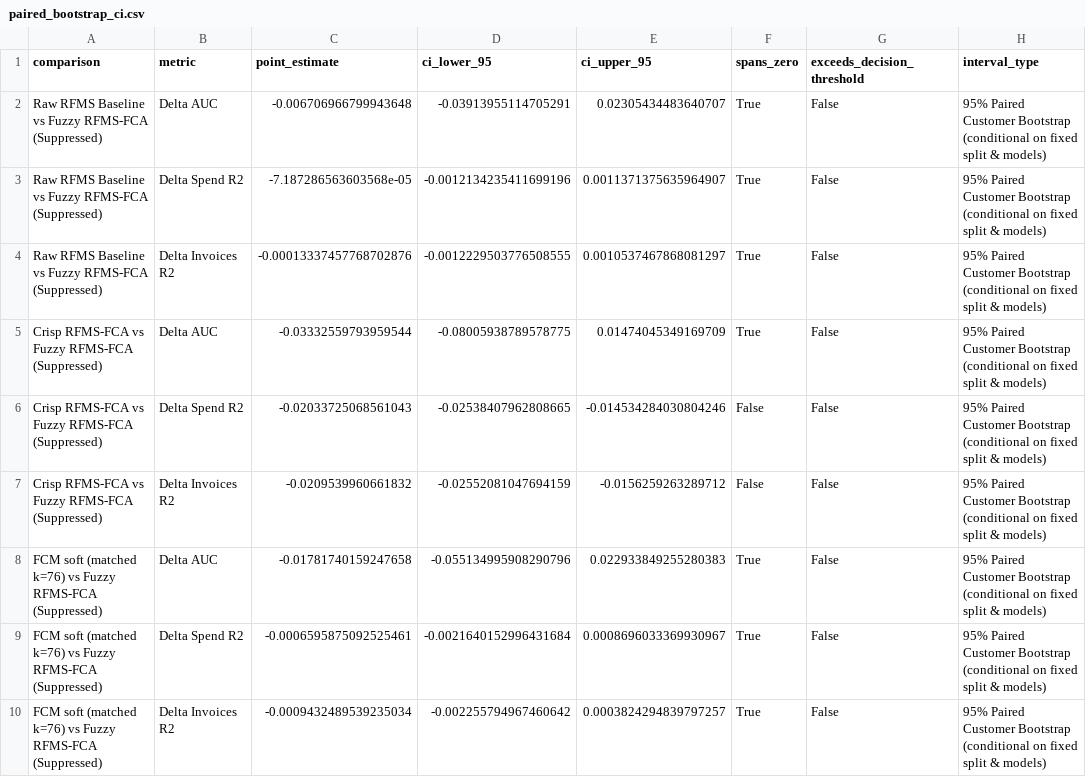
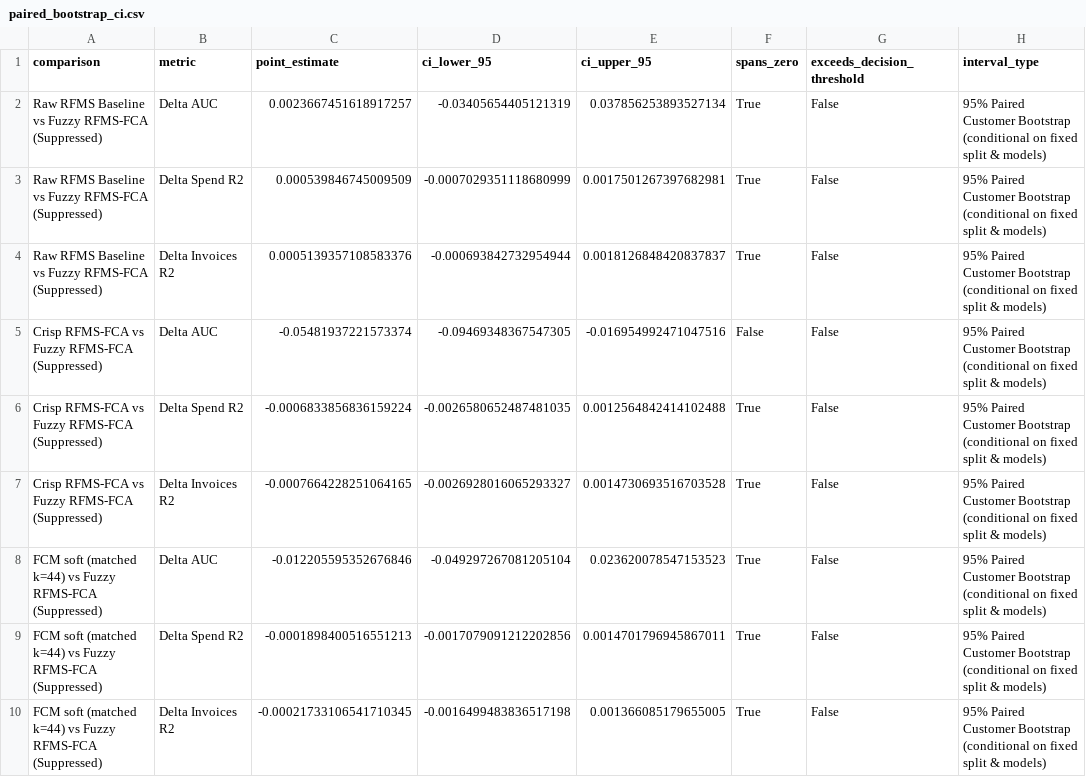
Before and after one commit to nandana-das/rfms-fuzzy-fca-segmentation, a CSV file: results/olist_rfms_comparison/paired_bootstrap_ci.csv, drawn as a sheet.

```diff
--- a/results/olist_rfms_comparison/paired_bootstrap_ci.csv
+++ b/results/olist_rfms_comparison/paired_bootstrap_ci.csv
@@ -1,10 +1,10 @@
 comparison,metric,point_estimate,ci_lower_95,ci_upper_95,spans_zero,exceeds_decision_threshold,interval_type
-Raw RFMS Baseline vs Fuzzy RFMS-FCA (Suppressed),Delta AUC,-0.006706966799943648,-0.03913955114705291,0.02305434483640707,True,False,95% Paired Customer Bootstrap (conditional on fixed split & models)
-Raw RFMS Baseline vs Fuzzy RFMS-FCA (Suppressed),Delta Spend R2,-7.187286563603568e-05,-0.0012134235411699196,0.0011371375635964907,True,False,95% Paired Customer Bootstrap (conditional on fixed split & models)
-Raw RFMS Baseline vs Fuzzy RFMS-FCA (Suppressed),Delta Invoices R2,-0.00013337457768702876,-0.0012229503776508555,0.0010537467868081297,True,False,95% Paired Customer Bootstrap (conditional on fixed split & models)
-Crisp RFMS-FCA vs Fuzzy RFMS-FCA (Suppressed),Delta AUC,-0.03332559793959544,-0.08005938789578775,0.01474045349169709,True,False,95% Paired Customer Bootstrap (conditional on fixed split & models)
-Crisp RFMS-FCA vs Fuzzy RFMS-FCA (Suppressed),Delta Spend R2,-0.02033725068561043,-0.02538407962808665,-0.014534284030804246,False,False,95% Paired Customer Bootstrap (conditional on fixed split & models)
-Crisp RFMS-FCA vs Fuzzy RFMS-FCA (Suppressed),Delta Invoices R2,-0.0209539960661832,-0.02552081047694159,-0.0156259263289712,False,False,95% Paired Customer Bootstrap (conditional on fixed split & models)
-FCM soft (matched k=76) vs Fuzzy RFMS-FCA (Suppressed),Delta AUC,-0.01781740159247658,-0.055134995908290796,0.022933849255280383,True,False,95% Paired Customer Bootstrap (conditional on fixed split & models)
-FCM soft (matched k=76) vs Fuzzy RFMS-FCA (Suppressed),Delta Spend R2,-0.0006595875092525461,-0.0021640152996431684,0.0008696033369930967,True,False,95% Paired Customer Bootstrap (conditional on fixed split & models)
-FCM soft (matched k=76) vs Fuzzy RFMS-FCA (Suppressed),Delta Invoices R2,-0.0009432489539235034,-0.002255794967460642,0.0003824294839797257,True,False,95% Paired Customer Bootstrap (conditional on fixed split & models)
+Raw RFMS Baseline vs Fuzzy RFMS-FCA (Suppressed),Delta AUC,0.0023667451618917257,-0.03405654405121319,0.037856253893527134,True,False,95% Paired Customer Bootstrap (conditional on fixed split & models)
+Raw RFMS Baseline vs Fuzzy RFMS-FCA (Suppressed),Delta Spend R2,0.000539846745009509,-0.0007029351118680999,0.0017501267397682981,True,False,95% Paired Customer Bootstrap (conditional on fixed split & models)
+Raw RFMS Baseline vs Fuzzy RFMS-FCA (Suppressed),Delta Invoices R2,0.0005139357108583376,-0.000693842732954944,0.0018126848420837837,True,False,95% Paired Customer Bootstrap (conditional on fixed split & models)
+Crisp RFMS-FCA vs Fuzzy RFMS-FCA (Suppressed),Delta AUC,-0.05481937221573374,-0.09469348367547305,-0.016954992471047516,False,False,95% Paired Customer Bootstrap (conditional on fixed split & models)
+Crisp RFMS-FCA vs Fuzzy RFMS-FCA (Suppressed),Delta Spend R2,-0.0006833856836159224,-0.0026580652487481035,0.0012564842414102488,True,False,95% Paired Customer Bootstrap (conditional on fixed split & models)
+Crisp RFMS-FCA vs Fuzzy RFMS-FCA (Suppressed),Delta Invoices R2,-0.0007664228251064165,-0.0026928016065293327,0.0014730693516703528,True,False,95% Paired Customer Bootstrap (conditional on fixed split & models)
+FCM soft (matched k=44) vs Fuzzy RFMS-FCA (Suppressed),Delta AUC,-0.012205595352676846,-0.049297267081205104,0.023620078547153523,True,False,95% Paired Customer Bootstrap (conditional on fixed split & models)
+FCM soft (matched k=44) vs Fuzzy RFMS-FCA (Suppressed),Delta Spend R2,-0.0001898400516551213,-0.0017079091212202856,0.0014701796945867011,True,False,95% Paired Customer Bootstrap (conditional on fixed split & models)
+FCM soft (matched k=44) vs Fuzzy RFMS-FCA (Suppressed),Delta Invoices R2,-0.00021733106541710345,-0.0016499483836517198,0.001366085179655005,True,False,95% Paired Customer Bootstrap (conditional on fixed split & models)
```
Also changed, not shown: results/base_paper_numerical_comparison.csv, results/multisplit_validation/multisplit_summary.csv, 19 other files.
